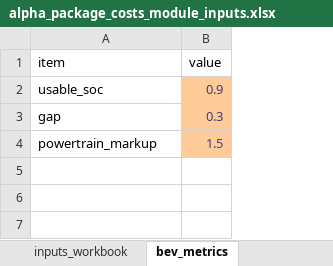
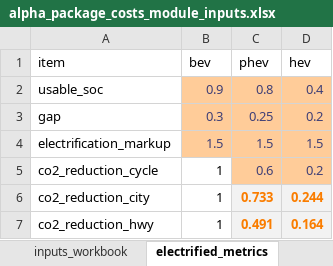
Before and after one commit to USEPA/EPA_OMEGA_Model, an Excel workbook: omega_preproc/alpha_package_costs/inputs/alpha_package_costs_module_inputs.xlsx, sheet electrified_metrics, drawn as a sheet; values as stored, in another font and other column widths than the file's, no borders; the diff names each change by its address in the sheet, - before the commit and + after, or states it on an @@ line.

Commit message:
Revise for more appropriate learning applied to ICE vs PEV elements on PHEVs. Revise for clarity in places. No changes to simulated_vehicles.csv other than ability to create PHEVs.

```diff
--- a/omega_preproc/alpha_package_costs/inputs/alpha_package_costs_module_inputs.xlsx (sheet electrified_metrics)
+++ b/omega_preproc/alpha_package_costs/inputs/alpha_package_costs_module_inputs.xlsx (sheet electrified_metrics)
-sheet tab: bev_metrics
+sheet tab: electrified_metrics
+column C (phev), rows 2-4: 0.8 | 0.25 | 1.5
+column D (hev), rows 2-4: 0.4 | 0.2 | 1.5
-B1: value
+B1: bev
-A4 (item): powertrain_markup
+A4 (item): electrification_markup
+row 5: co2_reduction_cycle | 1 | 0.6 | 0.2
+row 6: co2_reduction_city | 1 | 0.733 | 0.244
+row 7: co2_reduction_hwy | 1 | 0.491 | 0.164
```
Also changed, not shown: sheet inputs_code, sheet phev_nonbattery_single, sheet phev_nonbattery_dual, other sheet tabs, 2 other files.
